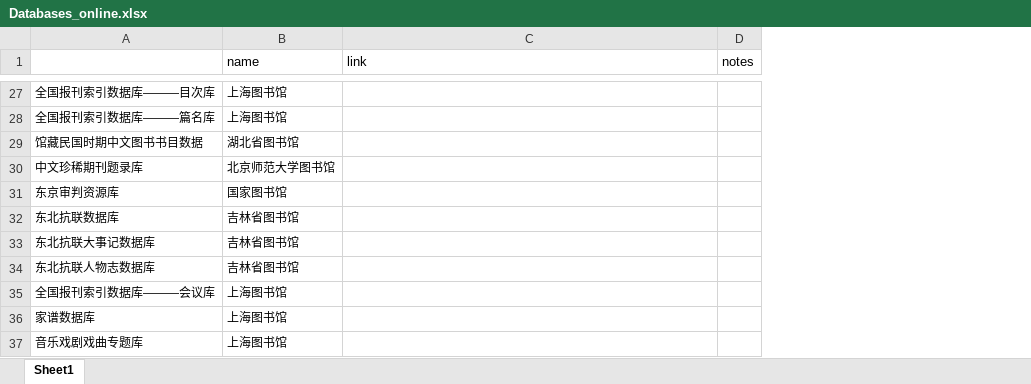
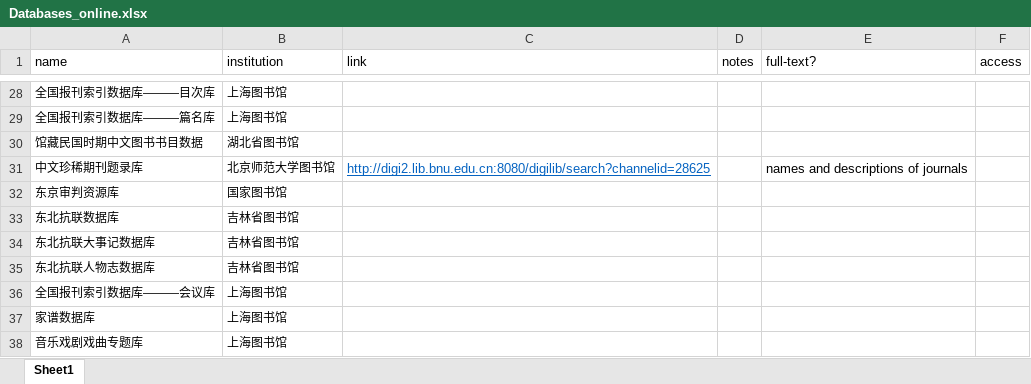
Before and after one commit to hcts-hra/dh-eastasia-data, an Excel workbook: Lit_survey/Databases_online.xlsx, sheet Sheet1, drawn as a sheet; only a part is shown, gaps mark what is left out; values as stored, in another font and other column widths than the file's, no borders; addresses are those after the commit; the diff covers the shown part only; the diff names each change by its address in the sheet, - before the commit and + after, or states it on an @@ line.

```diff
--- a/Lit_survey/Databases_online.xlsx (sheet Sheet1)
+++ b/Lit_survey/Databases_online.xlsx (sheet Sheet1)
+column E (full-text?), row 31: names and descriptions of journals
+column F (access), empty
-A1: (empty)
+A1: name
-B1: name
+B1: institution
-C31 (link): (empty)
+C31 (link): http://digi2.lib.bnu.edu.cn:8080/digilib/search?channelid=28625
```
Also changed, not shown: 2 added rows, 1 removed row, 7 edited cells and cell formats elsewhere in this sheet.
